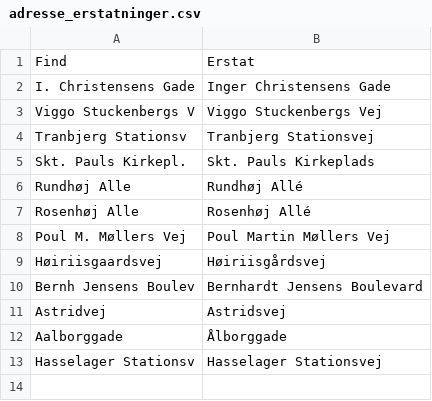
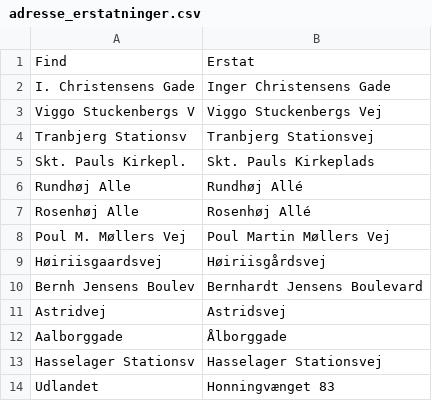
Before and after one commit to AAK-MBU/rpa-befordring-konvertering-af-ppr-sager, a CSV file: adresse_erstatninger.csv, drawn as a sheet.

```diff
--- a/adresse_erstatninger.csv
+++ b/adresse_erstatninger.csv
@@ -13 +13,2 @@ Aalborggade,Ålborggade
 Hasselager Stationsv,Hasselager Stationsvej
+Udlandet,Honningvænget 83
```
Also changed, not shown: 4 other files.
